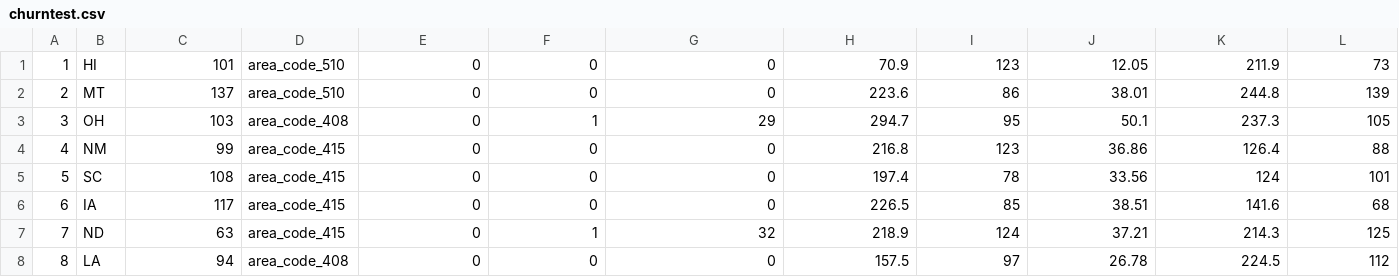
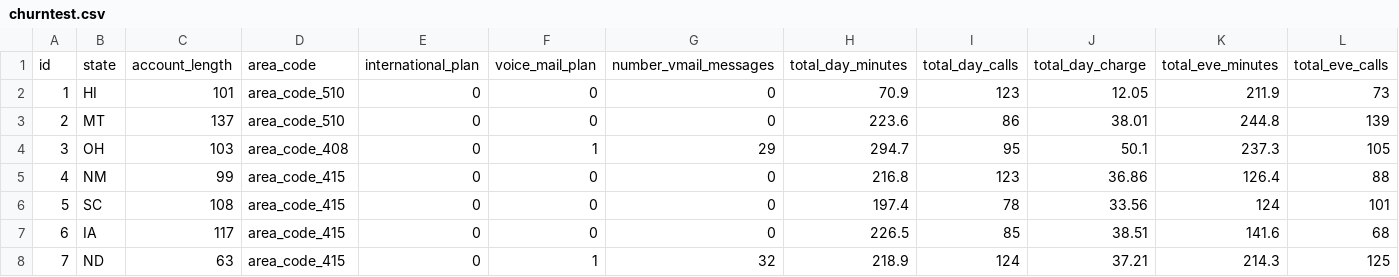
Before and after one commit to elephantscale/datasets, a CSV file: churn/churntest.csv, drawn as a sheet; only a part is shown; the shorter side is filled out with more unchanged rows; rows hold the shown columns only; the diff names each change by its address in the sheet, - before the commit and + after, or states it on an @@ line.

Commit message:
Added headers to churntrain/churntest (1:00)

```diff
--- a/churn/churntest.csv
+++ b/churn/churntest.csv
+row 1: id | state | account_length | area_code | international_plan | voice_mail_plan | number_vmail_messages | total_day_minutes | total_day_calls | total_day_charge | total_eve_minutes | total_eve_calls
```
Also changed, not shown: churn/churntrain.csv.
